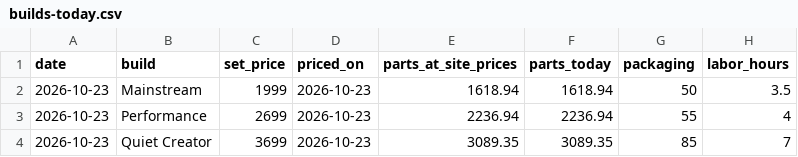
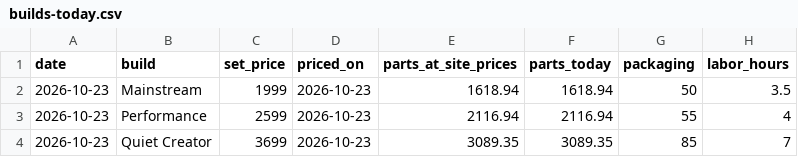
Before and after one commit to olegnochka/framefoundry, a CSV file: public/data/builds-today.csv, drawn as a sheet.

```diff
--- a/public/data/builds-today.csv
+++ b/public/data/builds-today.csv
@@ -2,3 +2,3 @@ date,build,set_price,priced_on,parts_at_site_prices,parts_today,packaging,labor_
 2026-10-23,Mainstream,1999,2026-10-23,1618.94,1618.94,50,3.5
-2026-10-23,Performance,2699,2026-10-23,2236.94,2236.94,55,4
+2026-10-23,Performance,2599,2026-10-23,2116.94,2116.94,55,4
 2026-10-23,Quiet Creator,3699,2026-10-23,3089.35,3089.35,85,7
```
Also changed, not shown: public/data/price-history.csv, public/data/prices-today.csv, 10 other files.
